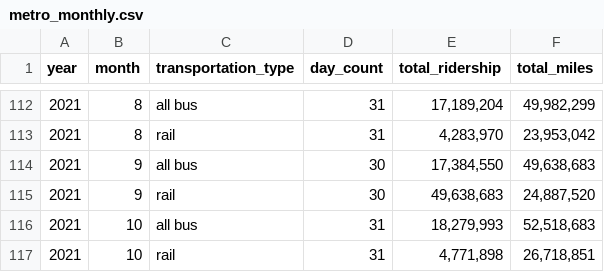
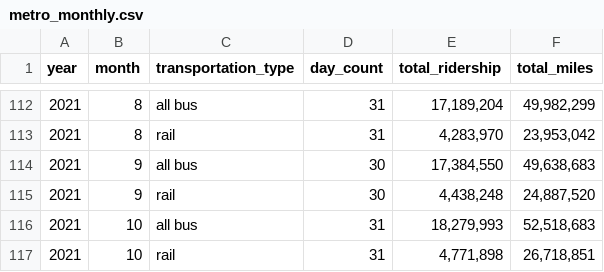
Before and after one commit to chloefeehan/GSB544-Project, a CSV file: data/metro_monthly.csv, drawn as a sheet; only a part is shown, gaps mark what is left out.

Commit message:
Update metro_monthly.csv
edited 2021, month 9 value. changed from 49,638,683  to 4,438,248

```diff
--- a/data/metro_monthly.csv
+++ b/data/metro_monthly.csv
@@ -114,3 +114,3 @@ year,month,transportation_type,day_count,total_ridership,total_miles
 2021,9,all bus,30,"17,384,550","49,638,683"
-2021,9,rail,30,"49,638,683","24,887,520"
+2021,9,rail,30,"4,438,248","24,887,520"
 2021,10,all bus,31,"18,279,993","52,518,683"
```
